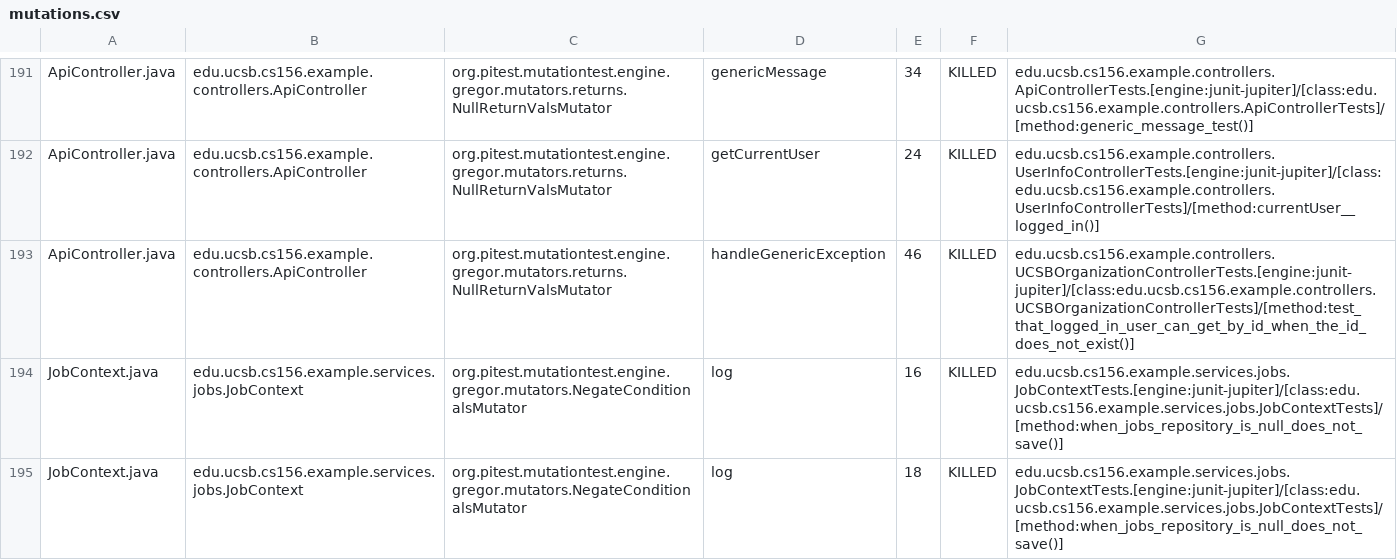
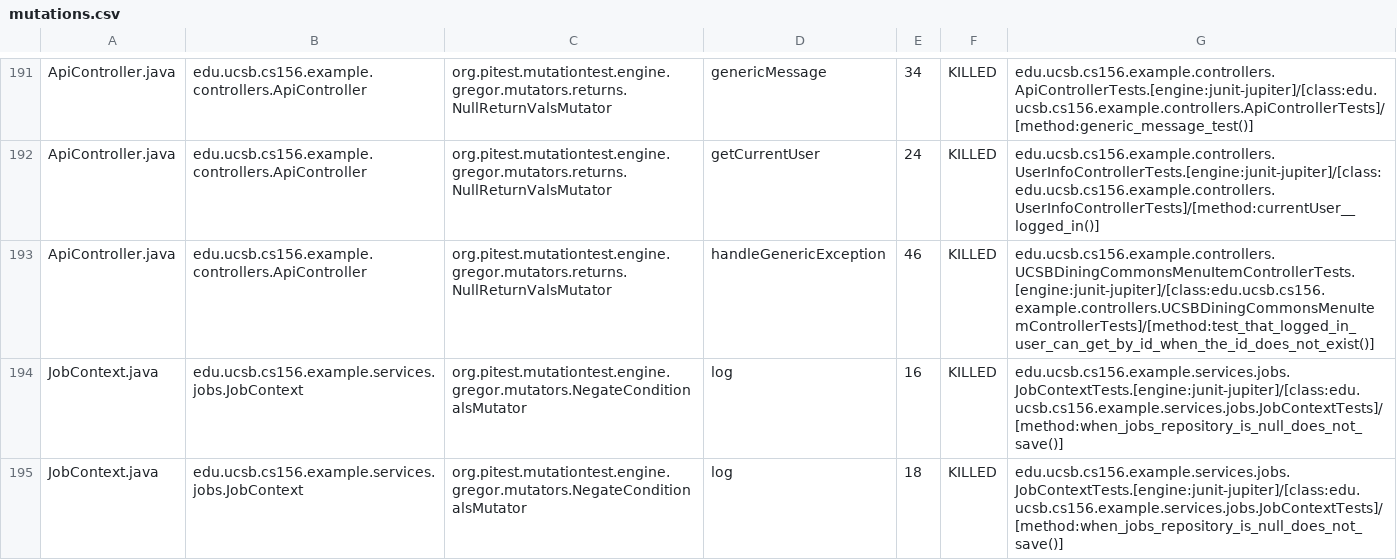
Before and after one commit to ucsb-cs156-s26/team01-s26-11, a CSV file: prs/70/pitest/mutations.csv, drawn as a sheet; only a part is shown, gaps mark what is left out.

Commit message:
Deploying to gh-pages from @ ucsb-cs156-s26/team01-s26-11@dabf6b74f68fc18d628a1aaa59827dea6b674616 🚀

```diff
--- a/prs/70/pitest/mutations.csv
+++ b/prs/70/pitest/mutations.csv
@@ -192,3 +192,3 @@ ApiController.java,edu.ucsb.cs156.example.controllers.ApiController,org.pitest.m
 ApiController.java,edu.ucsb.cs156.example.controllers.ApiController,org.pitest.mutationtest.engine.gregor.mutators.returns.NullReturnValsMutator,getCurrentUser,24,KILLED,edu.ucsb.cs156.example.controllers.UserInfoControllerTests.[engine:junit-jupiter]/[class:edu.ucsb.cs156.example.controllers.UserInfoControllerTests]/[method:currentUser__logged_in()]
-ApiController.java,edu.ucsb.cs156.example.controllers.ApiController,org.pitest.mutationtest.engine.gregor.mutators.returns.NullReturnValsMutator,handleGenericException,46,KILLED,edu.ucsb.cs156.example.controllers.UCSBOrganizationControllerTests.[engine:junit-jupiter]/[class:edu.ucsb.cs156.example.controllers.UCSBOrganizationControllerTests]/[method:test_that_logged_in_user_can_get_by_id_when_the_id_does_not_exist()]
+ApiController.java,edu.ucsb.cs156.example.controllers.ApiController,org.pitest.mutationtest.engine.gregor.mutators.returns.NullReturnValsMutator,handleGenericException,46,KILLED,edu.ucsb.cs156.example.controllers.UCSBDiningCommonsMenuItemControllerTests.[engine:junit-jupiter]/[class:edu.ucsb.cs156.example.controllers.UCSBDiningCommonsMenuItemControllerTests]/[method:test_that_logged_in_user_can_get_by_id_when_the_id_does_not_exist()]
 JobContext.java,edu.ucsb.cs156.example.services.jobs.JobContext,org.pitest.mutationtest.engine.gregor.mutators.NegateConditionalsMutator,log,16,KILLED,edu.ucsb.cs156.example.services.jobs.JobContextTests.[engine:junit-jupiter]/[class:edu.ucsb.cs156.example.services.jobs.JobContextTests]/[method:when_jobs_repository_is_null_does_not_save()]
```
Also changed, not shown: 23 other files.
